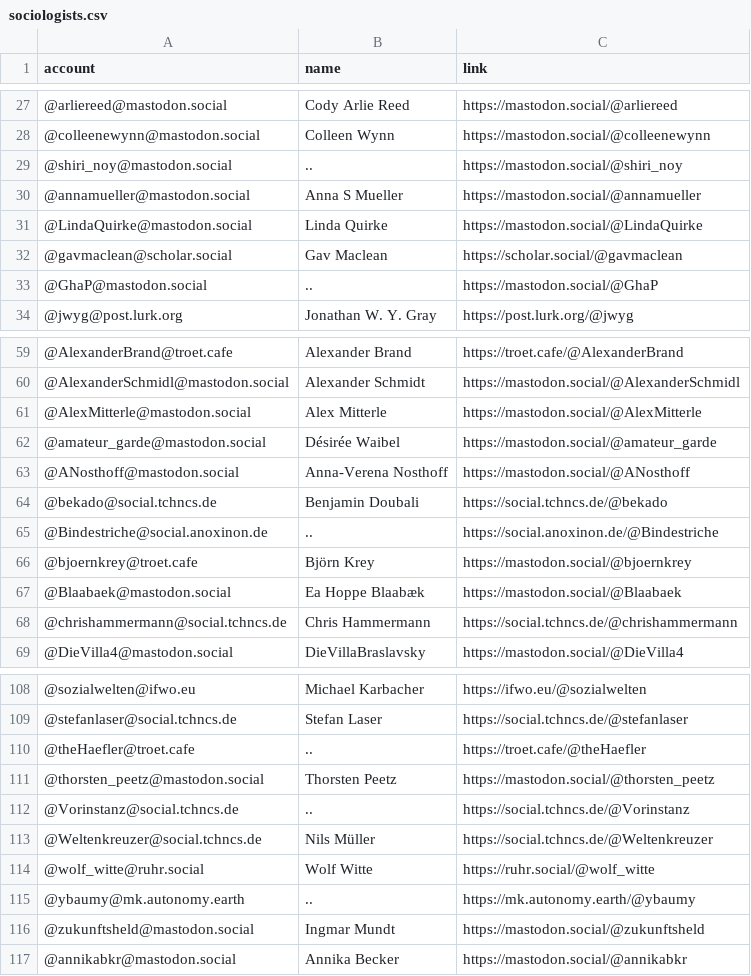
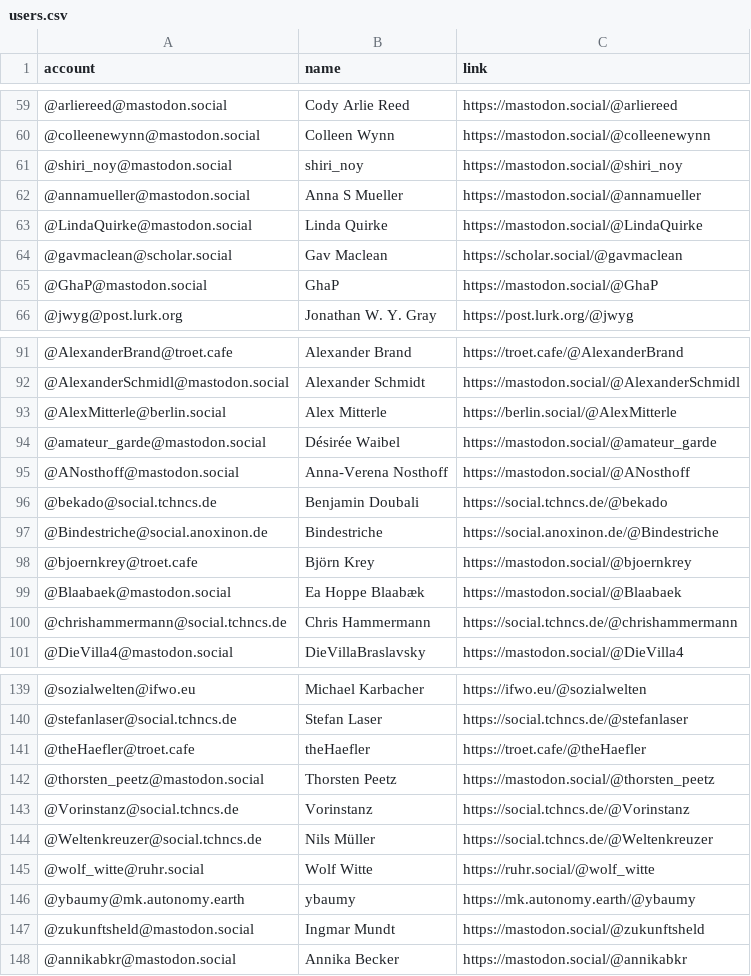
Before and after one commit to trutzig89182/Mastodon-Sociologists, a CSV file: resources/users.csv (was resources/sociologists.csv), drawn as a sheet; only a part is shown, gaps mark what is left out; the diff covers the shown part only.

```diff
--- a/resources/sociologists.csv
+++ b/resources/users.csv
@@ -28,3 +60,3 @@ account,name,link
 @colleenewynn@mastodon.social,Colleen Wynn,https://mastodon.social/@colleenewynn
-@shiri_noy@mastodon.social,..,https://mastodon.social/@shiri_noy
+@shiri_noy@mastodon.social,shiri_noy,https://mastodon.social/@shiri_noy
 @annamueller@mastodon.social,Anna S Mueller,https://mastodon.social/@annamueller
@@ -32,3 +64,3 @@ account,name,link
 @gavmaclean@scholar.social,Gav Maclean,https://scholar.social/@gavmaclean
-@GhaP@mastodon.social,..,https://mastodon.social/@GhaP
+@GhaP@mastodon.social,GhaP,https://mastodon.social/@GhaP
 @jwyg@post.lurk.org,Jonathan W. Y. Gray,https://post.lurk.org/@jwyg
@@ -60,3 +92,3 @@ account,name,link
 @AlexanderSchmidl@mastodon.social,Alexander Schmidt,https://mastodon.social/@AlexanderSchmidl
-@AlexMitterle@mastodon.social,Alex Mitterle,https://mastodon.social/@AlexMitterle
+@AlexMitterle@berlin.social,Alex Mitterle,https://berlin.social/@AlexMitterle
 @amateur_garde@mastodon.social,Désirée Waibel,https://mastodon.social/@amateur_garde
@@ -64,3 +96,3 @@ account,name,link
 @bekado@social.tchncs.de,Benjamin Doubali,https://social.tchncs.de/@bekado
-@Bindestriche@social.anoxinon.de,..,https://social.anoxinon.de/@Bindestriche
+@Bindestriche@social.anoxinon.de,Bindestriche,https://social.anoxinon.de/@Bindestriche
 @bjoernkrey@troet.cafe,Björn Krey,https://mastodon.social/@bjoernkrey
@@ -109,8 +140,8 @@ account,name,link
 @stefanlaser@social.tchncs.de,Stefan Laser,https://social.tchncs.de/@stefanlaser
-@theHaefler@troet.cafe,..,https://troet.cafe/@theHaefler
+@theHaefler@troet.cafe,theHaefler,https://troet.cafe/@theHaefler
 @thorsten_peetz@mastodon.social,Thorsten Peetz,https://mastodon.social/@thorsten_peetz
-@Vorinstanz@social.tchncs.de,..,https://social.tchncs.de/@Vorinstanz
+@Vorinstanz@social.tchncs.de,Vorinstanz,https://social.tchncs.de/@Vorinstanz
 @Weltenkreuzer@social.tchncs.de,Nils Müller,https://social.tchncs.de/@Weltenkreuzer
 @wolf_witte@ruhr.social,Wolf Witte,https://ruhr.social/@wolf_witte
-@ybaumy@mk.autonomy.earth,..,https://mk.autonomy.earth/@ybaumy
+@ybaumy@mk.autonomy.earth,ybaumy,https://mk.autonomy.earth/@ybaumy
 @zukunftsheld@mastodon.social,Ingmar Mundt,https://mastodon.social/@zukunftsheld
```
Also changed, not shown: 32 added rows, 4 removed rows and 7 edited cells elsewhere in this file, 14 other files.
